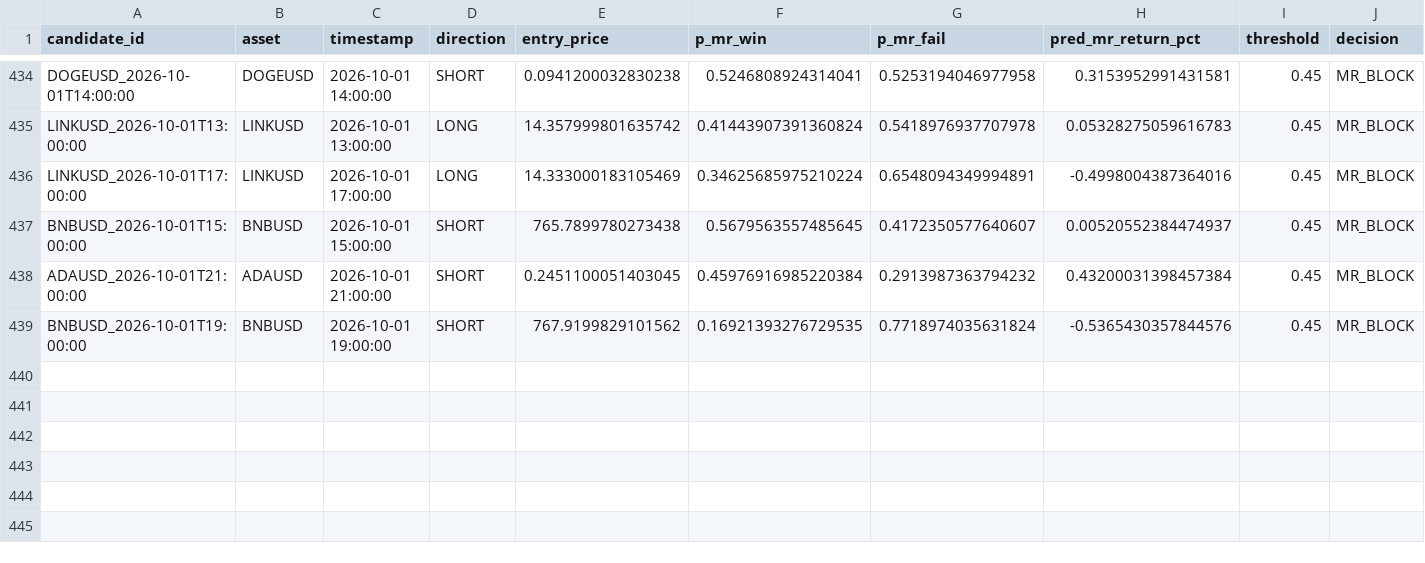
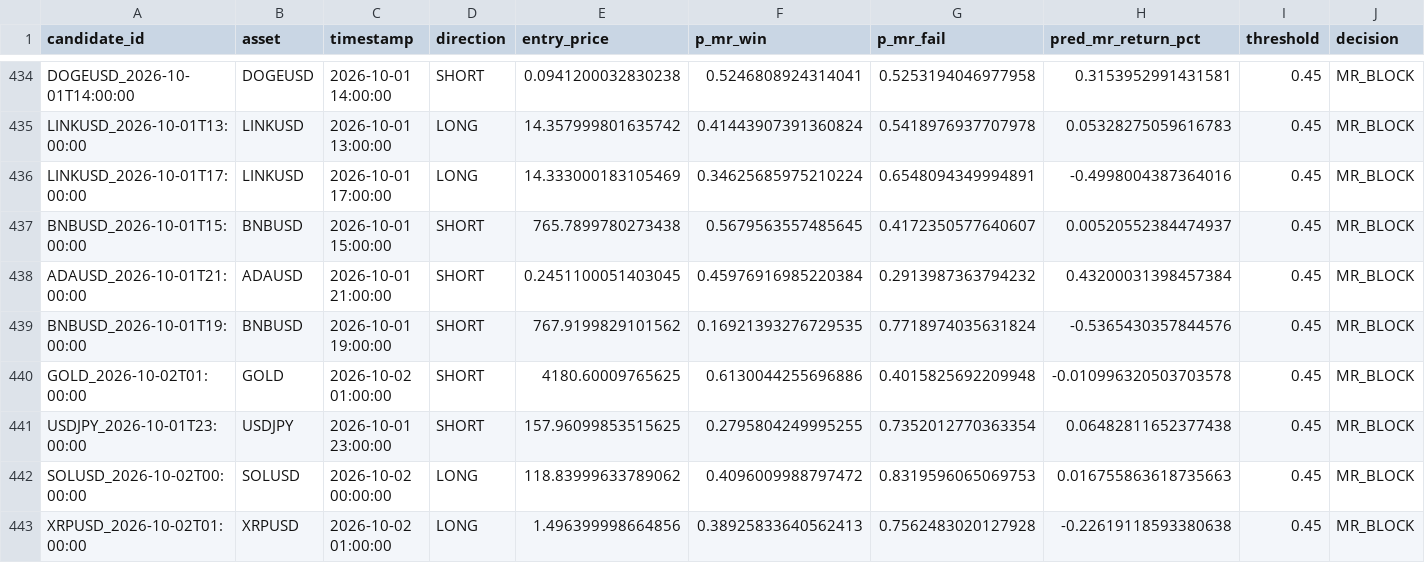
Before and after one commit to NeefPoom/Tradingstrategy01, a CSV file: data/forward/mr_candidates.csv, drawn as a sheet; only a part is shown, gaps mark what is left out; rows hold the shown columns only; the diff names each change by its address in the sheet, - before the commit and + after, or states it on an @@ line.

```diff
--- a/data/forward/mr_candidates.csv
+++ b/data/forward/mr_candidates.csv
+row 440: GOLD_2026-10-02T01:00:00 | GOLD | 2026-10-02 01:00:00 | SHORT | 4180.60009765625 | 0.6130044255696886 | 0.4015825692209948 | -0.010996320503703578 | 0.45 | MR_BLOCK
+row 441: USDJPY_2026-10-01T23:00:00 | USDJPY | 2026-10-01 23:00:00 | SHORT | 157.96099853515625 | 0.2795804249995255 | 0.7352012770363354 | 0.06482811652377438 | 0.45 | MR_BLOCK
+row 442: SOLUSD_2026-10-02T00:00:00 | SOLUSD | 2026-10-02 00:00:00 | LONG | 118.83999633789062 | 0.4096009988797472 | 0.8319596065069753 | 0.016755863618735663 | 0.45 | MR_BLOCK
+row 443: XRPUSD_2026-10-02T01:00:00 | XRPUSD | 2026-10-02 01:00:00 | LONG | 1.496399998664856 | 0.38925833640562413 | 0.7562483020127928 | -0.22619118593380638 | 0.45 | MR_BLOCK
```
Also changed, not shown: data/prices/AUS200_1h_yahoo.csv, data/prices/HK50_1h_yahoo.csv, 56 other files.
